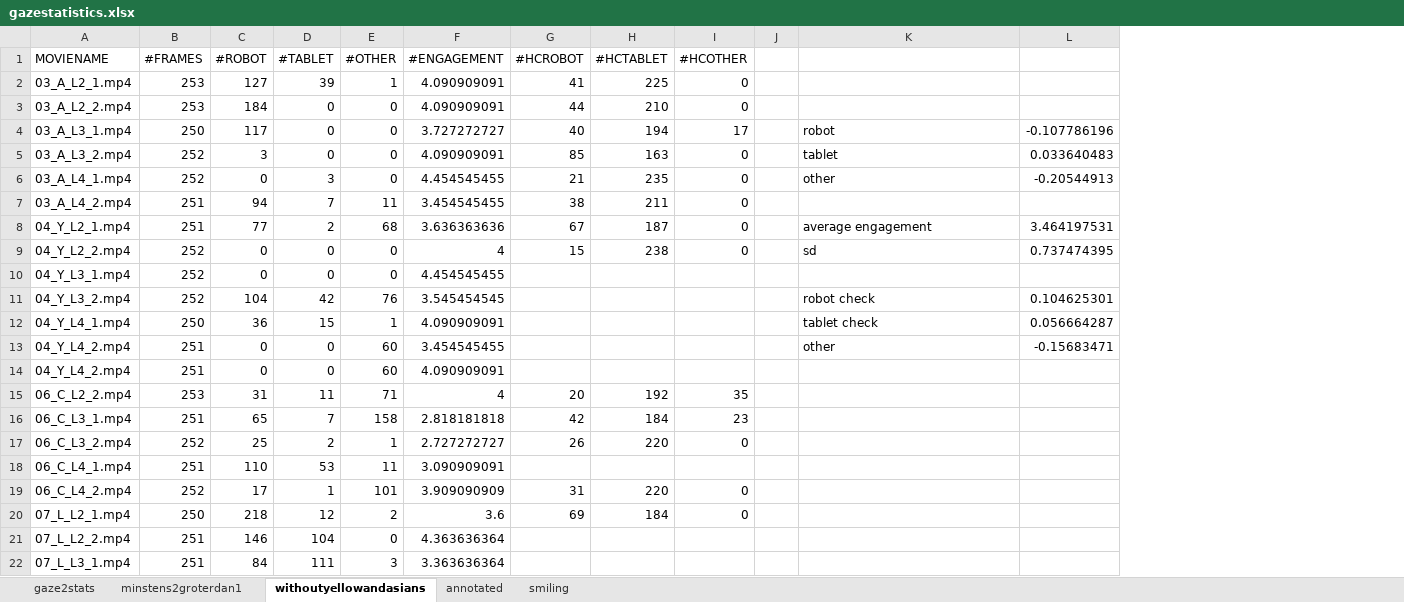
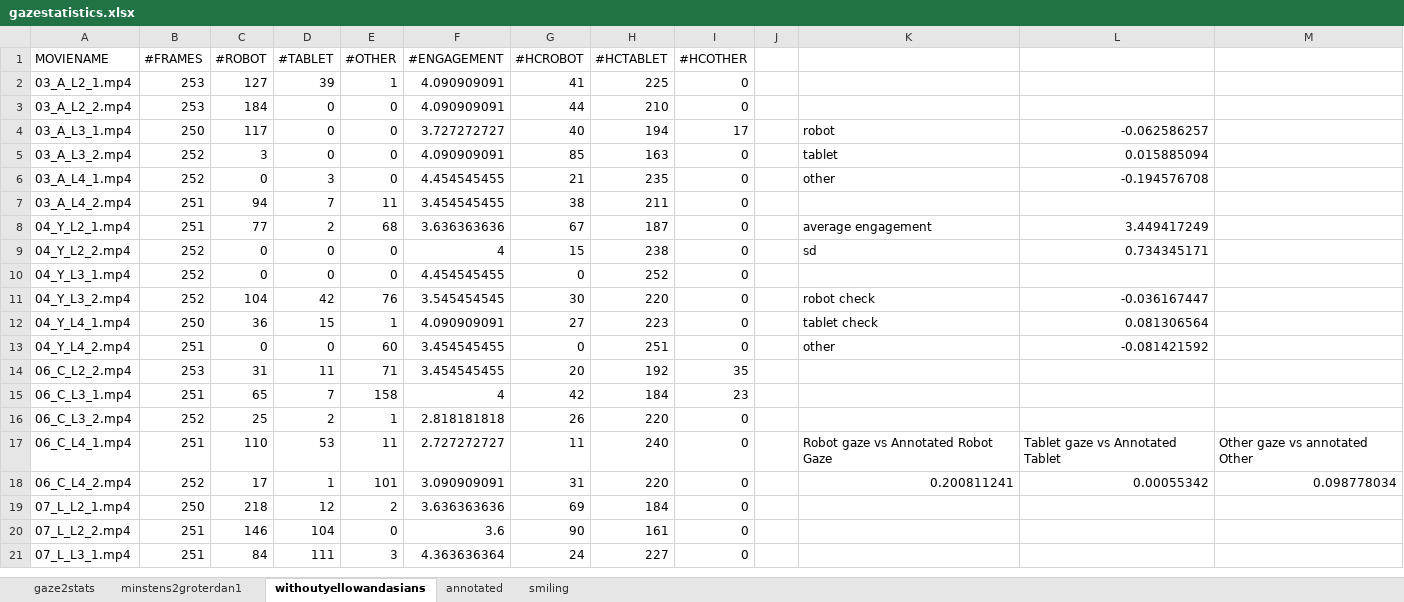
Before and after one commit to pieterwolfert/engagement-l2tor, an Excel workbook: gazestatistics.xlsx, sheet withoutyellowandasians, drawn as a sheet; only a part is shown; values as stored, in another font and other column widths than the file's, no borders; removed rows and columns are numbered as before the commit, all else as after; the diff covers the shown part only; the diff names each change by its address in the sheet, - before the commit and + after, or states it on an @@ line.

```diff
--- a/gazestatistics.xlsx (sheet withoutyellowandasians)
+++ b/gazestatistics.xlsx (sheet withoutyellowandasians)
-column L, rows 4-13: -0.107786196 | 0.033640483 | -0.20544913 |  | 3.464197531 | 0.737474395 |  | 0.104625301 | 0.056664287 | -0.15683471
+column L, rows 4-18: -0.062586257 | 0.015885094 | -0.194576708 |  | 3.449417249 | 0.734345171 |  | -0.036167447 | 0.081306564 | -0.081421592 |  |  |  | Tablet gaze vs Annotated Tablet | 0.00055342
+column M, rows 17-18: Other gaze vs annotated Other | 0.098778034
-G10 (#HCROBOT): (empty)
+G10 (#HCROBOT): 0
-H10 (#HCTABLET): (empty)
+H10 (#HCTABLET): 252
-I10:I13 (#HCOTHER): (empty)
+I10:I13 (#HCOTHER): 0
-G11 (#HCROBOT): (empty)
+G11 (#HCROBOT): 30
-H11 (#HCTABLET): (empty)
+H11 (#HCTABLET): 220
-G12 (#HCROBOT): (empty)
+G12 (#HCROBOT): 27
-H12 (#HCTABLET): (empty)
+H12 (#HCTABLET): 223
-G13 (#HCROBOT): (empty)
+G13 (#HCROBOT): 0
-H13 (#HCTABLET): (empty)
+H13 (#HCTABLET): 251
-row 14: 04_Y_L4_2.mp4 | 251 | 0 | 0 | 60 | 4.090909091
-F14 (#ENGAGEMENT): 4
+F14 (#ENGAGEMENT): 3.454545455
-F15 (#ENGAGEMENT): 2.818181818
+F15 (#ENGAGEMENT): 4
-F16 (#ENGAGEMENT): 2.727272727
+F16 (#ENGAGEMENT): 2.818181818
-F17 (#ENGAGEMENT): 3.090909091
+F17 (#ENGAGEMENT): 2.727272727
-G17 (#HCROBOT): (empty)
+G17 (#HCROBOT): 11
-H17 (#HCTABLET): (empty)
+H17 (#HCTABLET): 240
-I17 (#HCOTHER): (empty)
+I17 (#HCOTHER): 0
-K17: (empty)
+K17: Robot gaze vs Annotated Robot Gaze
-F18 (#ENGAGEMENT): 3.909090909
+F18 (#ENGAGEMENT): 3.090909091
-K18: (empty)
+K18: 0.200811241
-F19 (#ENGAGEMENT): 3.6
+F19 (#ENGAGEMENT): 3.636363636
-F20 (#ENGAGEMENT): 4.363636364
+F20 (#ENGAGEMENT): 3.6
-G20 (#HCROBOT): (empty)
+G20 (#HCROBOT): 90
-H20 (#HCTABLET): (empty)
+H20 (#HCTABLET): 161
-I20:I21 (#HCOTHER): (empty)
+I20:I21 (#HCOTHER): 0
-F21 (#ENGAGEMENT): 3.363636364
+F21 (#ENGAGEMENT): 4.363636364
-G21 (#HCROBOT): (empty)
+G21 (#HCROBOT): 24
-H21 (#HCTABLET): (empty)
+H21 (#HCTABLET): 227
```
Also changed, not shown: 2 removed rows and 88 edited cells elsewhere in this sheet, sheet annotated, sheet gaze2stats, sheet minstens2groterdan1, charts or pictures, 1 other file.
